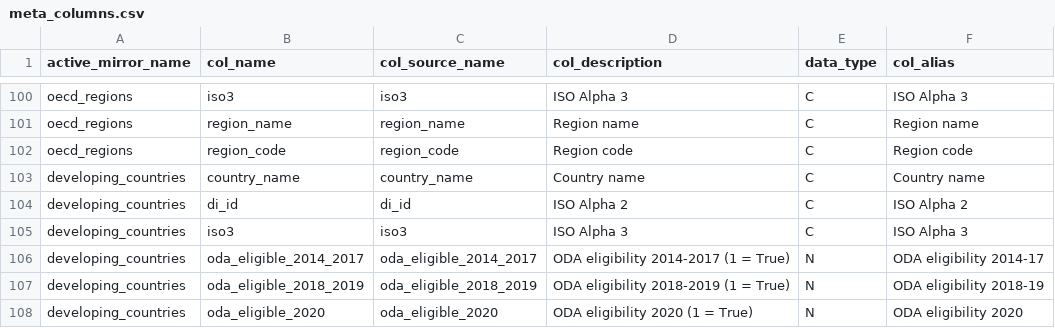
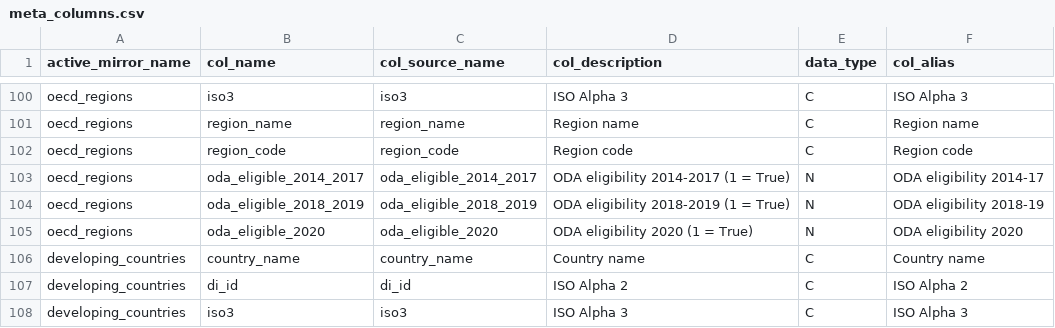
Before and after one commit to devinit/ddw-analyst-ui, a CSV file: data_updates/manual/CSV/meta_columns.csv, drawn as a sheet; only a part is shown, gaps mark what is left out; the shorter side is filled out with more unchanged rows; the diff names each change by its address in the sheet, - before the commit and + after, or states it on an @@ line.

```diff
--- a/data_updates/manual/CSV/meta_columns.csv
+++ b/data_updates/manual/CSV/meta_columns.csv
+row 103: oecd_regions | oda_eligible_2014_2017 | oda_eligible_2014_2017 | ODA eligibility 2014-2017 (1 = True) | N | ODA eligibility 2014-17
+row 104: oecd_regions | oda_eligible_2018_2019 | oda_eligible_2018_2019 | ODA eligibility 2018-2019 (1 = True) | N | ODA eligibility 2018-19
+row 105: oecd_regions | oda_eligible_2020 | oda_eligible_2020 | ODA eligibility 2020 (1 = True) | N | ODA eligibility 2020
```
Also changed, not shown: data_updates/manual/CSV/oecd_regions.csv.
